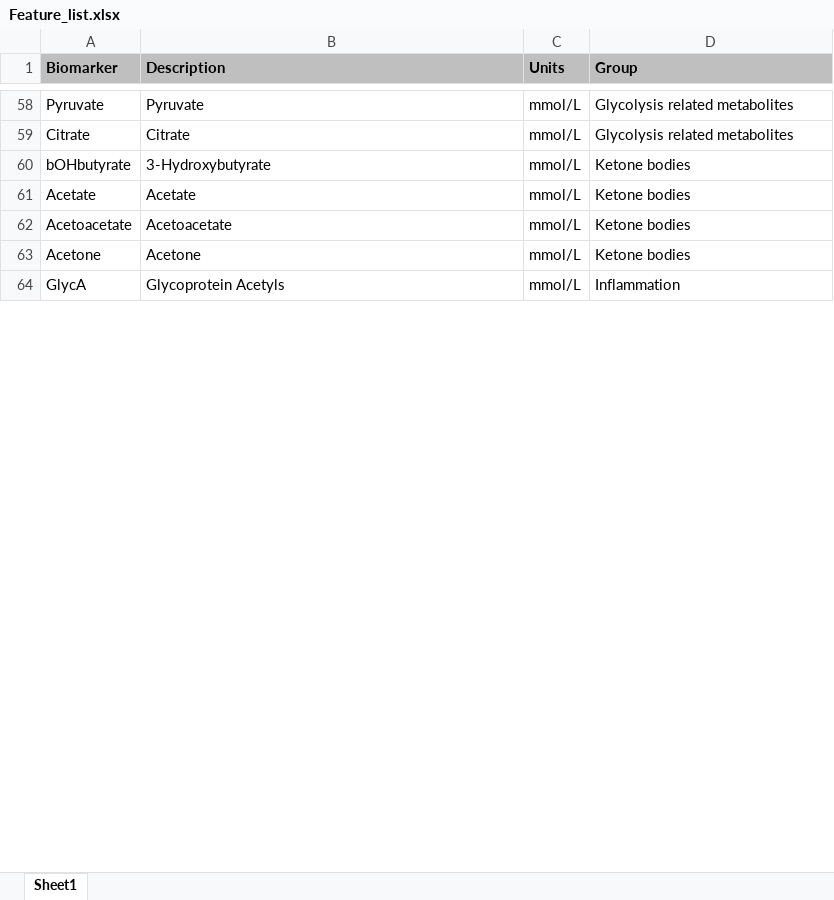
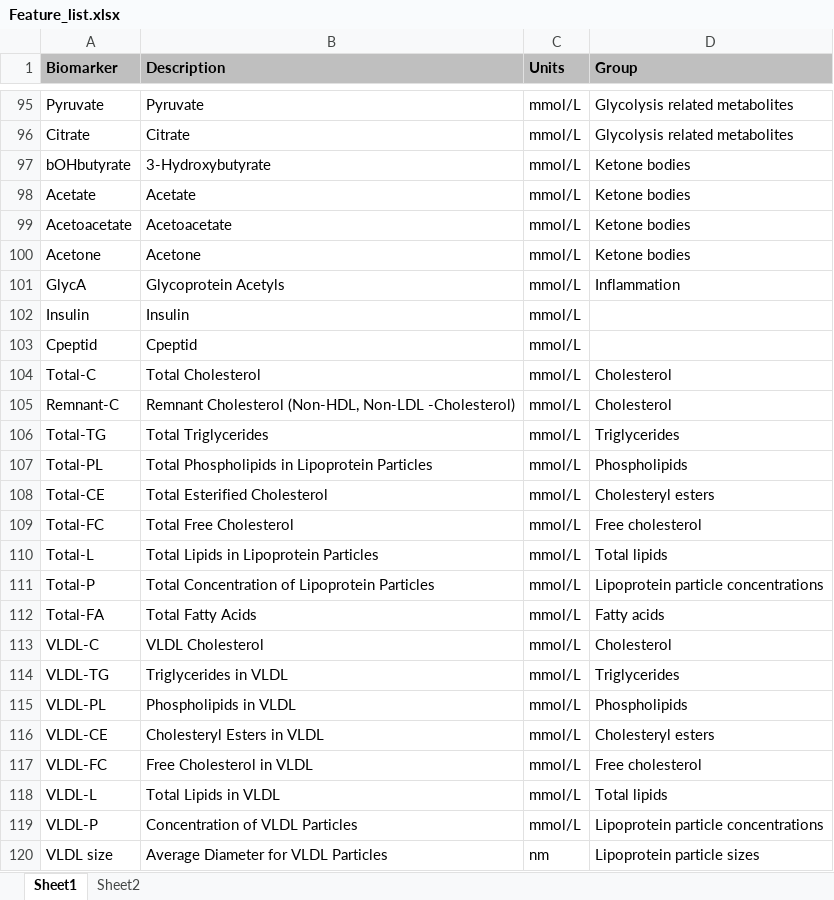
Before and after one commit to TrACEr-Project/Joint-analysis-of-static-and-dynamic-metabolomics-data, an Excel workbook: Feature_list.xlsx, sheet Sheet1, drawn as a sheet; only a part is shown, gaps mark what is left out; values as stored, in another font and other column widths than the file's, no borders; the diff covers the shown part only; the diff names each change by its address in the sheet, - before the commit and + after, or states it on an @@ line.

```diff
--- a/Feature_list.xlsx (sheet Sheet1)
+++ b/Feature_list.xlsx (sheet Sheet1)
+sheet tab: Sheet2
+row 102: Insulin | Insulin | mmol/L
+row 103: Cpeptid | Cpeptid | mmol/L
+row 104: Total-C | Total Cholesterol | mmol/L | Cholesterol
+row 105: Remnant-C | Remnant Cholesterol (Non-HDL, Non-LDL -Cholesterol) | mmol/L | Cholesterol
+row 106: Total-TG | Total Triglycerides | mmol/L | Triglycerides
+row 107: Total-PL | Total Phospholipids in Lipoprotein Particles | mmol/L | Phospholipids
+row 108: Total-CE | Total Esterified Cholesterol | mmol/L | Cholesteryl esters
+row 109: Total-FC | Total Free Cholesterol | mmol/L | Free cholesterol
+row 110: Total-L | Total Lipids in Lipoprotein Particles | mmol/L | Total lipids
+row 111: Total-P | Total Concentration of Lipoprotein Particles | mmol/L | Lipoprotein particle concentrations
+row 112: Total-FA | Total Fatty Acids | mmol/L | Fatty acids
+row 113: VLDL-C | VLDL Cholesterol | mmol/L | Cholesterol
+row 114: VLDL-TG | Triglycerides in VLDL | mmol/L | Triglycerides
+row 115: VLDL-PL | Phospholipids in VLDL | mmol/L | Phospholipids
+row 116: VLDL-CE | Cholesteryl Esters in VLDL | mmol/L | Cholesteryl esters
+row 117: VLDL-FC | Free Cholesterol in VLDL | mmol/L | Free cholesterol
+row 118: VLDL-L | Total Lipids in VLDL | mmol/L | Total lipids
+row 119: VLDL-P | Concentration of VLDL Particles | mmol/L | Lipoprotein particle concentrations
+row 120: VLDL size | Average Diameter for VLDL Particles | nm | Lipoprotein particle sizes
```
Also changed, not shown: 63 added rows, 82 removed rows and 55 edited cells elsewhere in this sheet, 1 other file.
